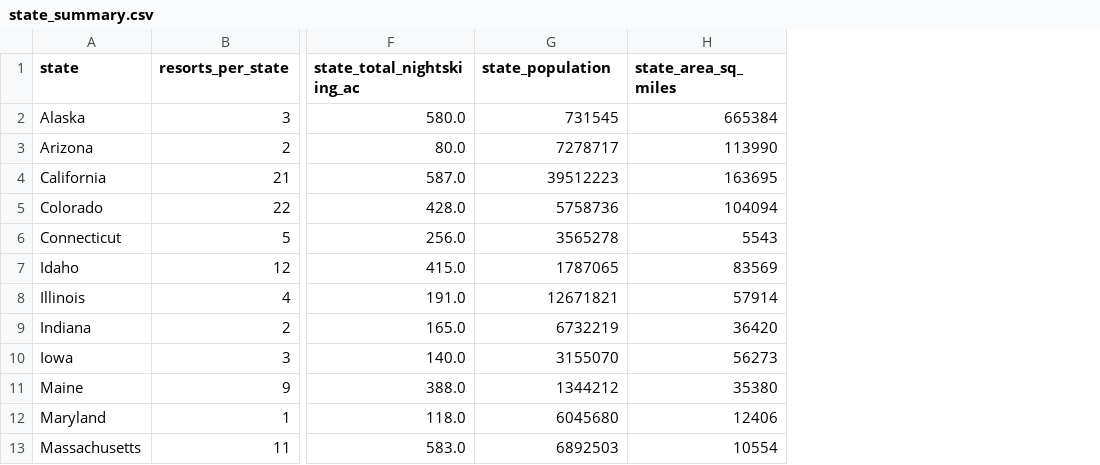
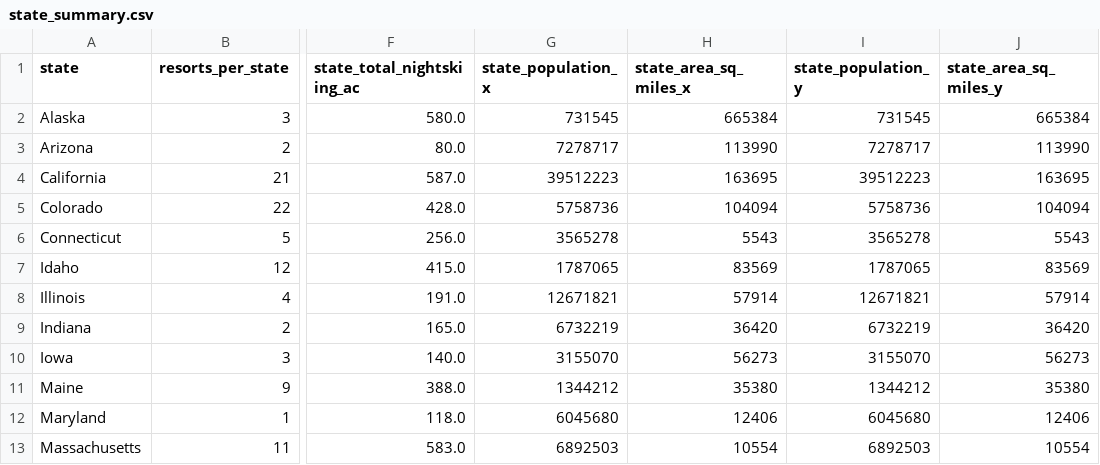
Before and after one commit to PrashaThakuri/DataScienceGuidedCapstone, a CSV file: data/state_summary.csv, drawn as a sheet; only a part is shown, gaps mark what is left out; the diff names each change by its address in the sheet, - before the commit and + after, or states it on an @@ line.

Commit message:
summary pending

```diff
--- a/data/state_summary.csv
+++ b/data/state_summary.csv
+column I (state_population_y), rows 2-13: 731545 | 7278717 | 39512223 | 5758736 | 3565278 | 1787065 | 12671821 | 6732219 | 3155070 | 1344212 | 6045680 | 6892503
+column J (state_area_sq_miles_y), rows 2-13: 665384 | 113990 | 163695 | 104094 | 5543 | 83569 | 57914 | 36420 | 56273 | 35380 | 12406 | 10554
-G1: state_population
+G1: state_population_x
-H1: state_area_sq_miles
+H1: state_area_sq_miles_x
```
Also changed, not shown: 1 other file.
